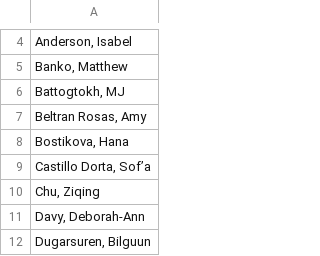
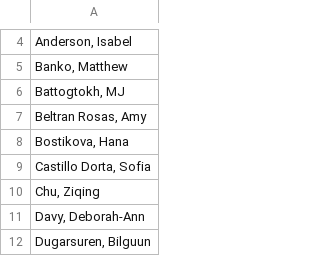
Before and after one commit to andrewmacd/dkustats101spr2025s4, a CSV file: lectures/datasets/classroster.csv, drawn as a sheet; only a part is shown, gaps mark what is left out; the diff names each change by its address in the sheet, - before the commit and + after, or states it on an @@ line.

Commit message:
Classroster fix

```diff
--- a/lectures/datasets/classroster.csv
+++ b/lectures/datasets/classroster.csv
-A9: Castillo Dorta, Sof’a
+A9: Castillo Dorta, Sofia
```
Also changed, not shown: 2 other files.
